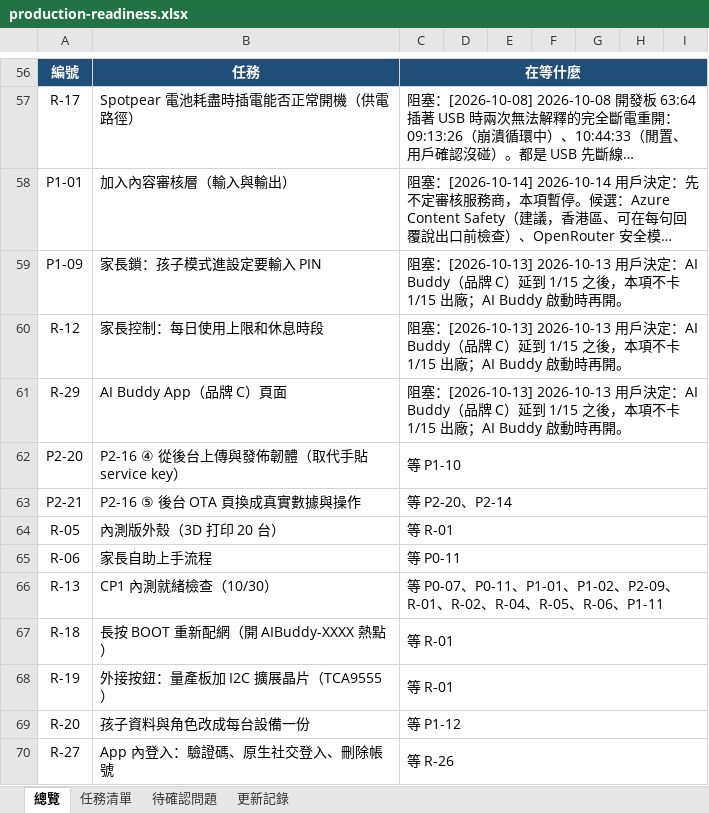
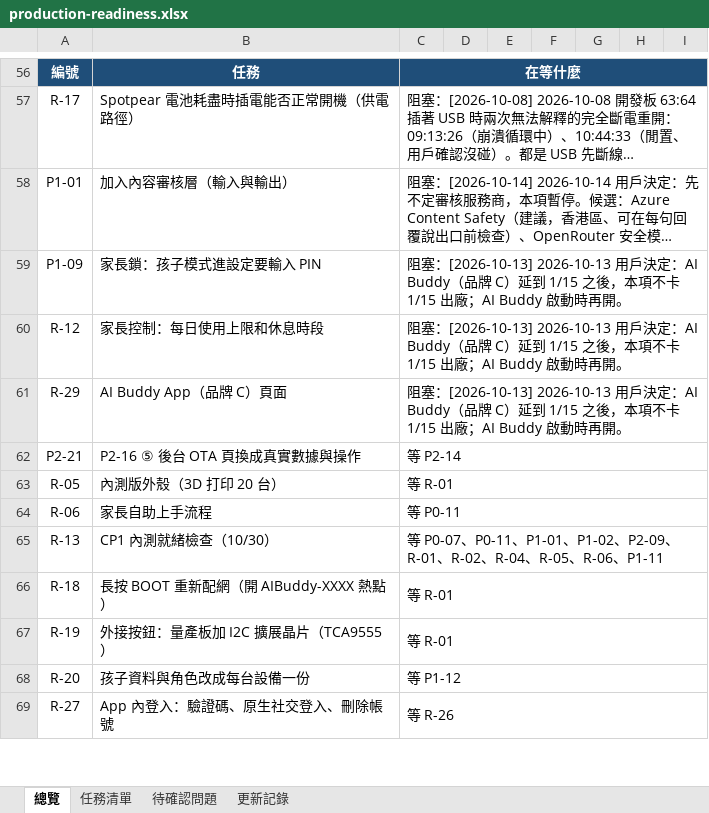
Before and after one commit to jackylee-cpu/ElatoAI, an Excel workbook: docs/production-readiness.xlsx, sheet 總覽, drawn as a sheet; only a part is shown, gaps mark what is left out; long unchanged cells end in …; values as stored, in another font and other column widths than the file's, no borders; conditional formats not drawn; removed rows and columns are numbered as before the commit, all else as after; the diff covers the shown part only; the diff names each change by its address in the sheet, - before the commit and + after, or states it on an @@ line.

```diff
--- a/docs/production-readiness.xlsx (sheet 總覽)
+++ b/docs/production-readiness.xlsx (sheet 總覽)
-row 62: P2-20 | P2-16 ④ 從後台上傳與發佈韌體（取代手貼 service key） | 等 P1-10
-C62: 等 P2-20、P2-14
+C62: 等 P2-14
```
Also changed, not shown: 1 added row, 1 removed row and 14 edited cells elsewhere in this sheet, sheet 更新記錄, sheet 任務清單.
